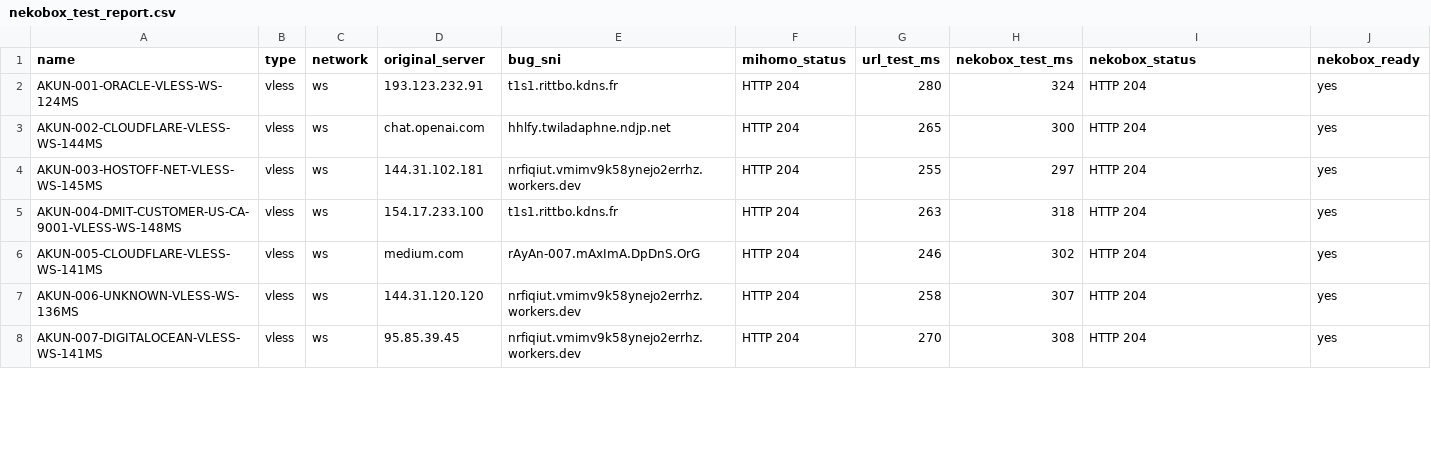
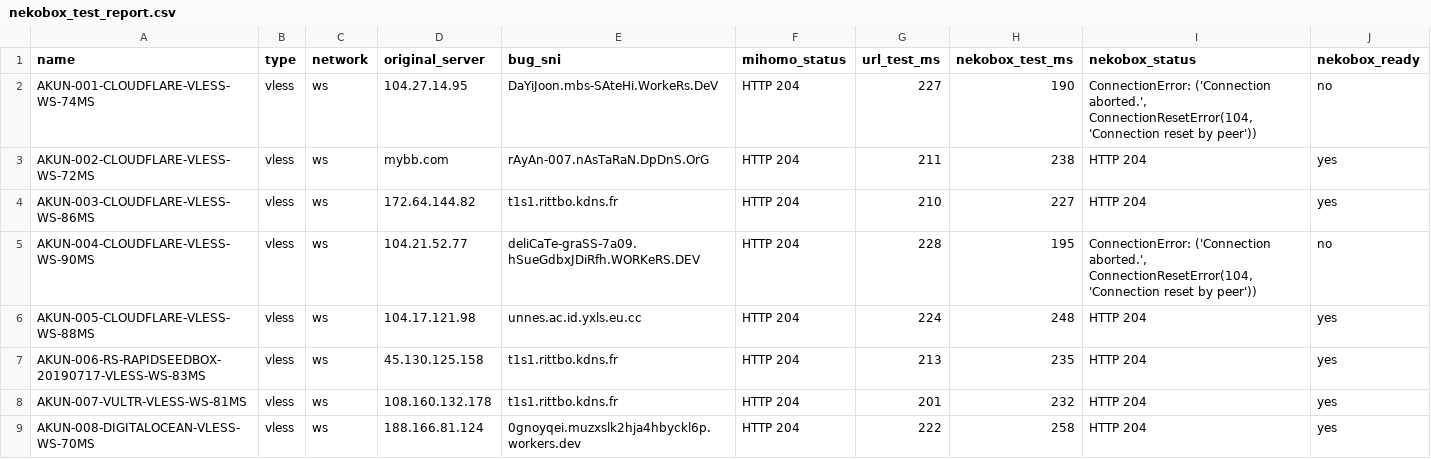
Before and after one commit to adiorany3/ConvertYAML, a CSV file: nekobox_test_report.csv, drawn as a sheet; only a part is shown; the diff covers the shown part only.

```diff
--- a/nekobox_test_report.csv
+++ b/nekobox_test_report.csv
@@ -1,8 +1,9 @@
 name,type,network,original_server,bug_sni,mihomo_status,url_test_ms,nekobox_test_ms,nekobox_status,nekobox_ready
-AKUN-001-ORACLE-VLESS-WS-124MS,vless,ws,193.123.232.91,t1s1.rittbo.kdns.fr,HTTP 204,280,324,HTTP 204,yes
-AKUN-002-CLOUDFLARE-VLESS-WS-144MS,vless,ws,chat.openai.com,hhlfy.twiladaphne.ndjp.net,HTTP 204,265,300,HTTP 204,yes
-AKUN-003-HOSTOFF-NET-VLESS-WS-145MS,vless,ws,144.31.102.181,nrfiqiut.vmimv9k58ynejo2errhz.workers.dev,HTTP 204,255,297,HTTP 204,yes
-AKUN-004-DMIT-CUSTOMER-US-CA-9001-VLESS-WS-148MS,vless,ws,154.17.233.100,t1s1.rittbo.kdns.fr,HTTP 204,263,318,HTTP 204,yes
-AKUN-005-CLOUDFLARE-VLESS-WS-141MS,vless,ws,medium.com,rAyAn-007.mAxImA.DpDnS.OrG,HTTP 204,246,302,HTTP 204,yes
-AKUN-006-UNKNOWN-VLESS-WS-136MS,vless,ws,144.31.120.120,nrfiqiut.vmimv9k58ynejo2errhz.workers.dev,HTTP 204,258,307,HTTP 204,yes
-AKUN-007-DIGITALOCEAN-VLESS-WS-141MS,vless,ws,95.85.39.45,nrfiqiut.vmimv9k58ynejo2errhz.workers.dev,HTTP 204,270,308,HTTP 204,yes
+AKUN-001-CLOUDFLARE-VLESS-WS-74MS,vless,ws,104.27.14.95,DaYiJoon.mbs-SAteHi.WorkeRs.DeV,HTTP 204,227,190,"ConnectionError: ('Connection aborted.', ConnectionResetError(104, 'Connection reset by peer'))",no
+AKUN-002-CLOUDFLARE-VLESS-WS-72MS,vless,ws,mybb.com,rAyAn-007.nAsTaRaN.DpDnS.OrG,HTTP 204,211,238,HTTP 204,yes
+AKUN-003-CLOUDFLARE-VLESS-WS-86MS,vless,ws,172.64.144.82,t1s1.rittbo.kdns.fr,HTTP 204,210,227,HTTP 204,yes
+AKUN-004-CLOUDFLARE-VLESS-WS-90MS,vless,ws,104.21.52.77,deliCaTe-graSS-7a09.hSueGdbxJDiRfh.WORKeRS.DEV,HTTP 204,228,195,"ConnectionError: ('Connection aborted.', ConnectionResetError(104, 'Connection reset by peer'))",no
+AKUN-005-CLOUDFLARE-VLESS-WS-88MS,vless,ws,104.17.121.98,unnes.ac.id.yxls.eu.cc,HTTP 204,224,248,HTTP 204,yes
+AKUN-006-RS-RAPIDSEEDBOX-20190717-VLESS-WS-83MS,vless,ws,45.130.125.158,t1s1.rittbo.kdns.fr,HTTP 204,213,235,HTTP 204,yes
+AKUN-007-VULTR-VLESS-WS-81MS,vless,ws,108.160.132.178,t1s1.rittbo.kdns.fr,HTTP 204,201,232,HTTP 204,yes
+AKUN-008-DIGITALOCEAN-VLESS-WS-70MS,vless,ws,188.166.81.124,0gnoyqei.muzxslk2hja4hbyckl6p.workers.dev,HTTP 204,222,258,HTTP 204,yes
```
Also changed, not shown: 1 added row and 15 edited cells elsewhere in this file, openclash_auto_report.csv, urltest_report.csv, 10 other files.
